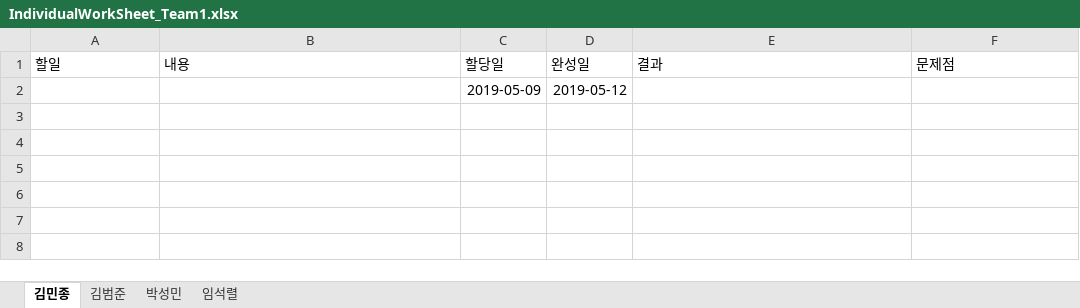
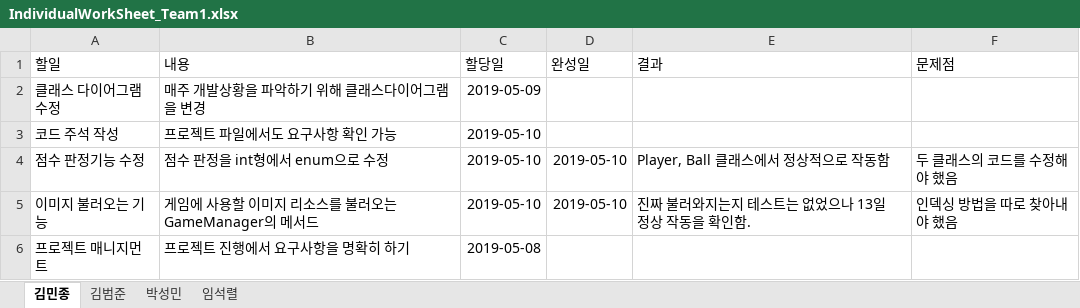
Before and after one commit to iacinthina/RhythmCatchball, an Excel workbook: documents/IndividualWorkSheet_Team1.xlsx, sheet 김민종, drawn as a sheet; values as stored, in another font and other column widths than the file's, no borders; table styles not drawn; removed rows and columns are numbered as before the commit, all else as after; the diff names each change by its address in the sheet, - before the commit and + after, or states it on an @@ line.

Commit message:
개인작업 워크시트 작성

```diff
--- a/documents/IndividualWorkSheet_Team1.xlsx (sheet 김민종)
+++ b/documents/IndividualWorkSheet_Team1.xlsx (sheet 김민종)
-row 2:  |  | 2019-05-09 | 2019-05-12
+row 2: 클래스 다이어그램 수정 | 매주 개발상황을 파악하기 위해 클래스다이어그램을 변경 | 2019-05-09
+row 3: 코드 주석 작성 | 프로젝트 파일에서도 요구사항 확인 가능 | 2019-05-10
+row 4: 점수 판정기능 수정 | 점수 판정을 int형에서 enum으로 수정 | 2019-05-10 | 2019-05-10 | Player, Ball 클래스에서 정상적으로 작동함 | 두 클래스의 코드를 수정해야 했음
+row 5: 이미지 불러오는 기능 | 게임에 사용할 이미지 리소스를 불러오는 GameManager의 메서드 | 2019-05-10 | 2019-05-10 | 진짜 불러와지는지 테스트는 없었으나 13일 정상 작동을 확인함. | 인덱싱 방법을 따로 찾아내야 했음
+row 6: 프로젝트 매니지먼트 | 프로젝트 진행에서 요구사항을 명확히 하기 | 2019-05-08
```
